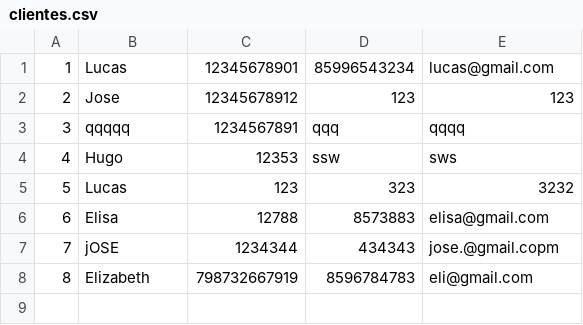
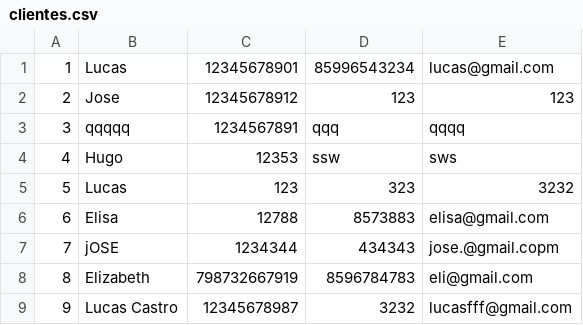
Before and after one commit to LucasSaraiva1/Estrutura-de-dados-java, a CSV file: clientes.csv, drawn as a sheet; the diff names each change by its address in the sheet, - before the commit and + after, or states it on an @@ line.

```diff
--- a/clientes.csv
+++ b/clientes.csv
+row 9: 9 | Lucas Castro | 12345678987 | 3232 | lucasfff@gmail.com
```
Also changed, not shown: 2 other files.
